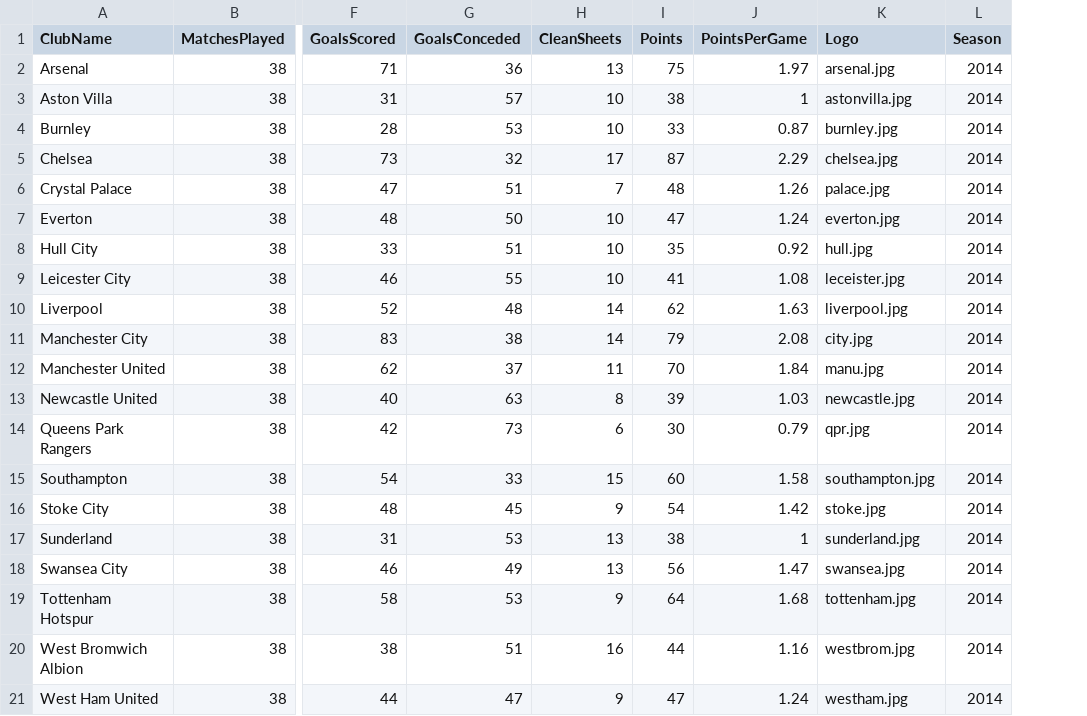
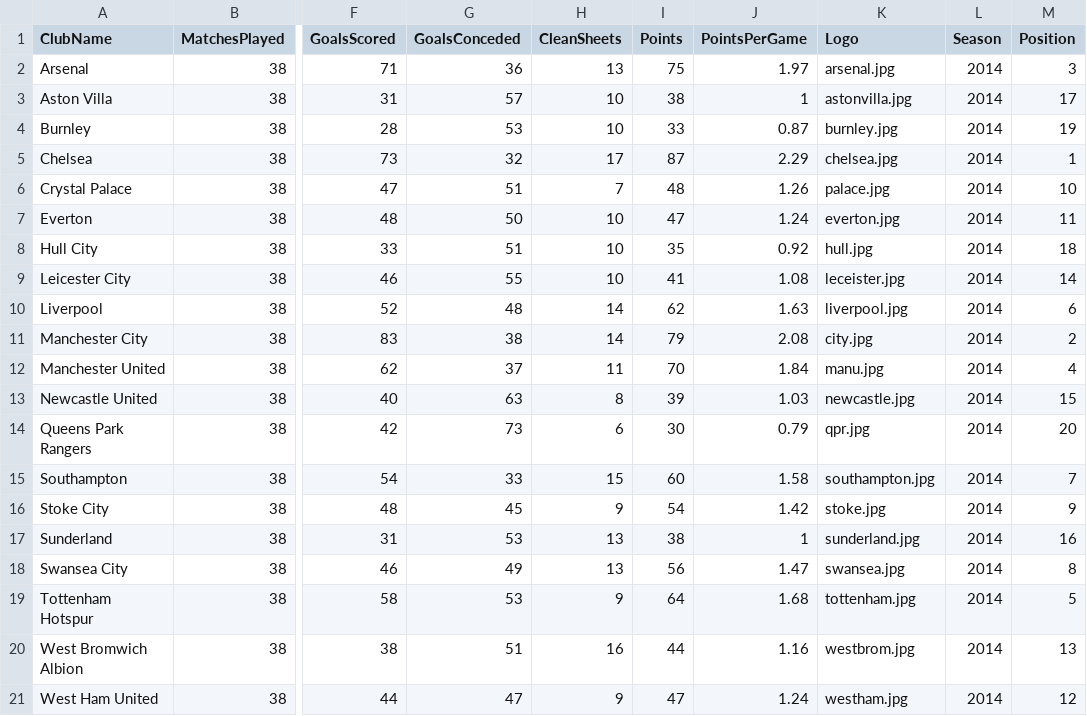
Before and after one commit to kaul10/EPL-Team-Statistics-All-Teams, a CSV file: season2014-15.csv, drawn as a sheet; only a part is shown, gaps mark what is left out; the diff names each change by its address in the sheet, - before the commit and + after, or states it on an @@ line.

Commit message:
additions to the project
New season data

```diff
--- a/season2014-15.csv
+++ b/season2014-15.csv
+column M (Position), rows 2-21: 3 | 17 | 19 | 1 | 10 | 11 | 18 | 14 | 6 | 2 | 4 | 15 | 20 | 7 | 9 | 16 | 8 | 5 | 13 | 12
```
Also changed, not shown: 4 other files.
